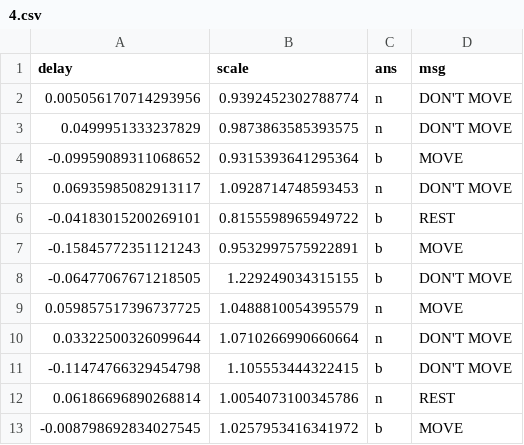
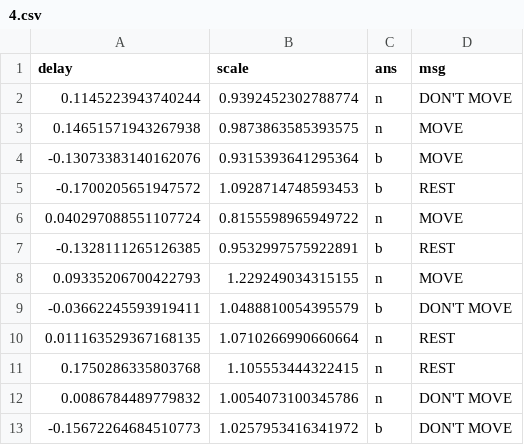
Before and after one commit to 8gaU8/PsychoPyRhythmExperiment, a CSV file: exp_params/4.csv, drawn as a sheet.

```diff
--- a/exp_params/4.csv
+++ b/exp_params/4.csv
@@ -1,13 +1,13 @@
 delay,scale,ans,msg
-0.005056170714293956,0.9392452302788774,n,DON'T MOVE
-0.0499951333237829,0.9873863585393575,n,DON'T MOVE
--0.09959089311068652,0.9315393641295364,b,MOVE
-0.06935985082913117,1.0928714748593453,n,DON'T MOVE
--0.04183015200269101,0.8155598965949722,b,REST
--0.15845772351121243,0.9532997575922891,b,MOVE
--0.06477067671218505,1.229249034315155,b,DON'T MOVE
-0.059857517396737725,1.0488810054395579,n,MOVE
-0.03322500326099644,1.0710266990660664,n,DON'T MOVE
--0.11474766329454798,1.105553444322415,b,DON'T MOVE
-0.06186696890268814,1.0054073100345786,n,REST
--0.008798692834027545,1.0257953416341972,b,MOVE
+0.1145223943740244,0.9392452302788774,n,DON'T MOVE
+0.14651571943267938,0.9873863585393575,n,MOVE
+-0.13073383140162076,0.9315393641295364,b,MOVE
+-0.1700205651947572,1.0928714748593453,b,REST
+0.040297088551107724,0.8155598965949722,n,MOVE
+-0.1328111265126385,0.9532997575922891,b,REST
+0.09335206700422793,1.229249034315155,n,MOVE
+-0.03662245593919411,1.0488810054395579,b,DON'T MOVE
+0.011163529367168135,1.0710266990660664,n,REST
+0.1750286335803768,1.105553444322415,n,REST
+0.0086784489779832,1.0054073100345786,n,DON'T MOVE
+-0.15672264684510773,1.0257953416341972,b,DON'T MOVE
```
Also changed, not shown: exp_params/3.csv, exp_params/5.csv, 9 other files.
